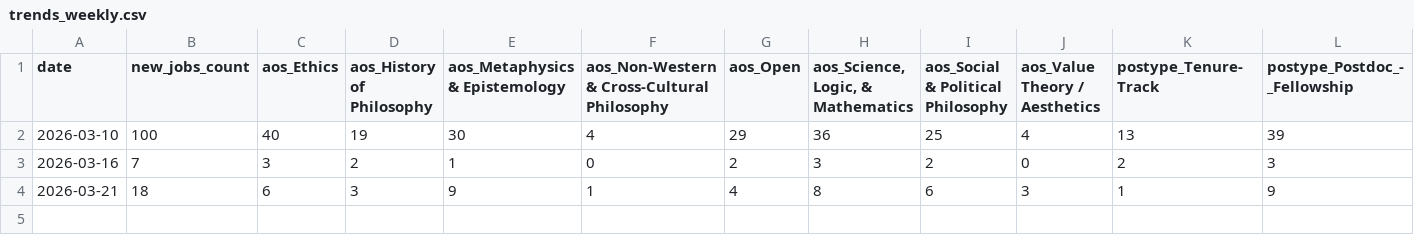
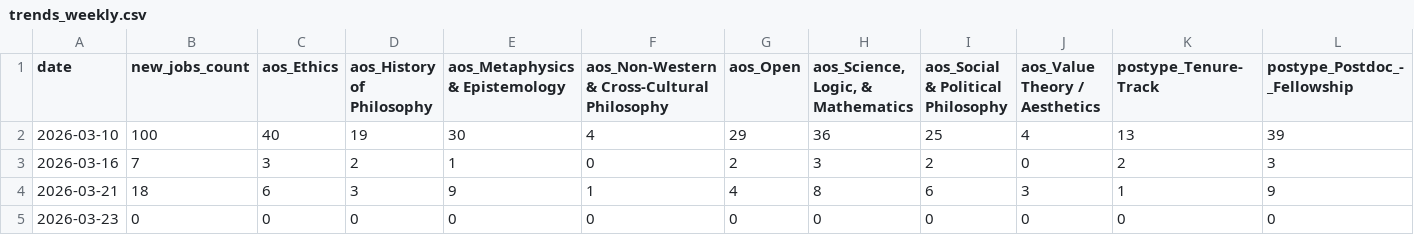
Before and after one commit to 7tzjtxxgh2-jpg/Claude-Phil-Jobs-Tracker, a CSV file: data/trends_weekly.csv, drawn as a sheet; only a part is shown; rows hold the shown columns only; the diff names each change by its address in the sheet, - before the commit and + after, or states it on an @@ line.

```diff
--- a/data/trends_weekly.csv
+++ b/data/trends_weekly.csv
+row 5: 2026-03-23 | 0 | 0 | 0 | 0 | 0 | 0 | 0 | 0 | 0 | 0 | 0
```
Also changed, not shown: 5 other files.
